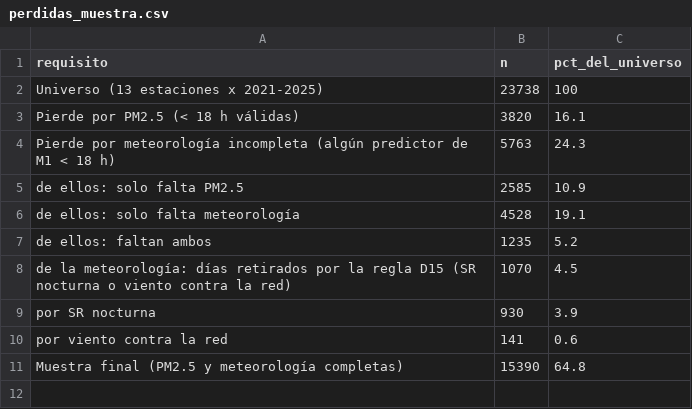
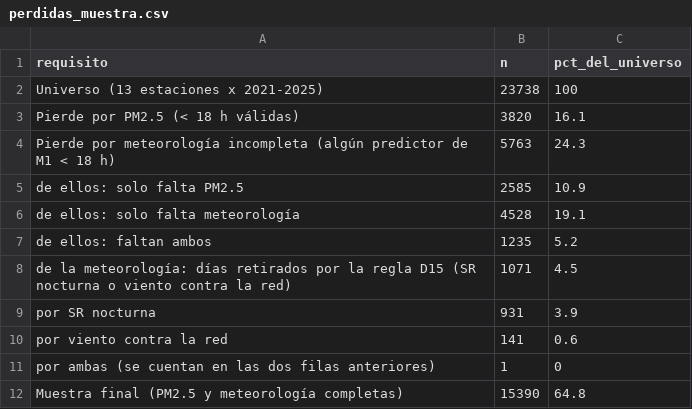
Before and after one commit to Leo-issacs/reto-sima-multivariados, a CSV file: output/etapa2/perdidas_muestra.csv, drawn as a sheet.

```diff
--- a/output/etapa2/perdidas_muestra.csv
+++ b/output/etapa2/perdidas_muestra.csv
@@ -7,5 +7,6 @@
 "  de ellos: faltan ambos",1235,5.2
-"  de la meteorología: días retirados por la regla D15 (SR nocturna o viento contra la red)",1070,4.5
-"    por SR nocturna",930,3.9
+"  de la meteorología: días retirados por la regla D15 (SR nocturna o viento contra la red)",1071,4.5
+"    por SR nocturna",931,3.9
 "    por viento contra la red",141,0.6
+"    por ambas (se cuentan en las dos filas anteriores)",1,0
 "Muestra final (PM2.5 y meteorología completas)",15390,64.8
```
Also changed, not shown: output/etapa2/anexo_d15_por_estacion.csv, 5 other files.
